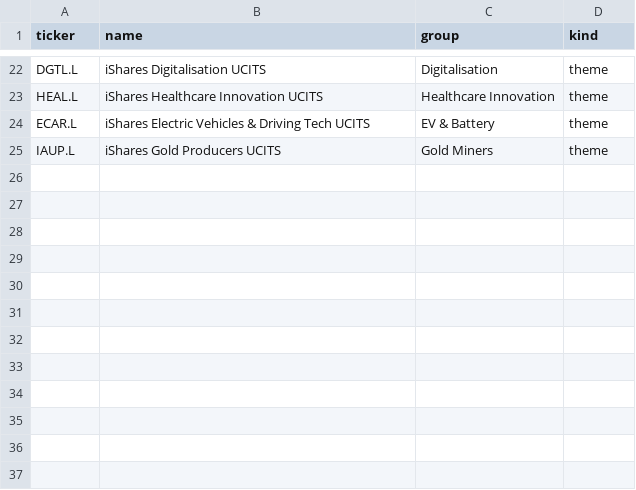
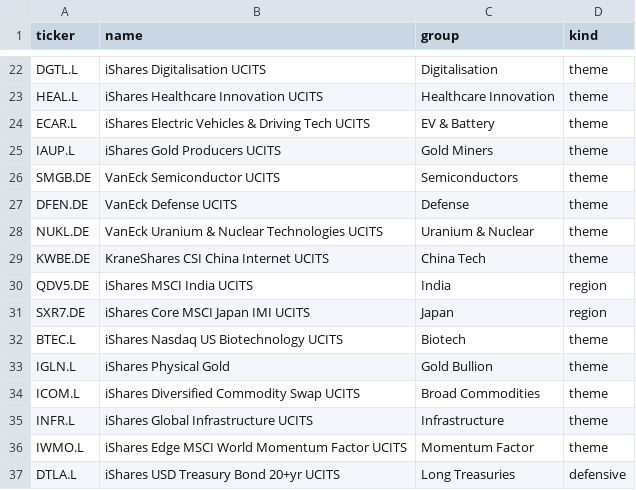
Before and after one commit to hannesb90/Momentum, a CSV file: momentum_ml/data/rotation_universe.csv, drawn as a sheet; only a part is shown, gaps mark what is left out.

```diff
--- a/momentum_ml/data/rotation_universe.csv
+++ b/momentum_ml/data/rotation_universe.csv
@@ -25 +25,13 @@ ECAR.L,iShares Electric Vehicles & Driving Tech UCITS,EV & Battery,theme
 IAUP.L,iShares Gold Producers UCITS,Gold Miners,theme
+SMGB.DE,VanEck Semiconductor UCITS,Semiconductors,theme
+DFEN.DE,VanEck Defense UCITS,Defense,theme
+NUKL.DE,VanEck Uranium & Nuclear Technologies UCITS,Uranium & Nuclear,theme
+KWBE.DE,KraneShares CSI China Internet UCITS,China Tech,theme
+QDV5.DE,iShares MSCI India UCITS,India,region
+SXR7.DE,iShares Core MSCI Japan IMI UCITS,Japan,region
+BTEC.L,iShares Nasdaq US Biotechnology UCITS,Biotech,theme
+IGLN.L,iShares Physical Gold,Gold Bullion,theme
+ICOM.L,iShares Diversified Commodity Swap UCITS,Broad Commodities,theme
+INFR.L,iShares Global Infrastructure UCITS,Infrastructure,theme
+IWMO.L,iShares Edge MSCI World Momentum Factor UCITS,Momentum Factor,theme
+DTLA.L,iShares USD Treasury Bond 20+yr UCITS,Long Treasuries,defensive
```
